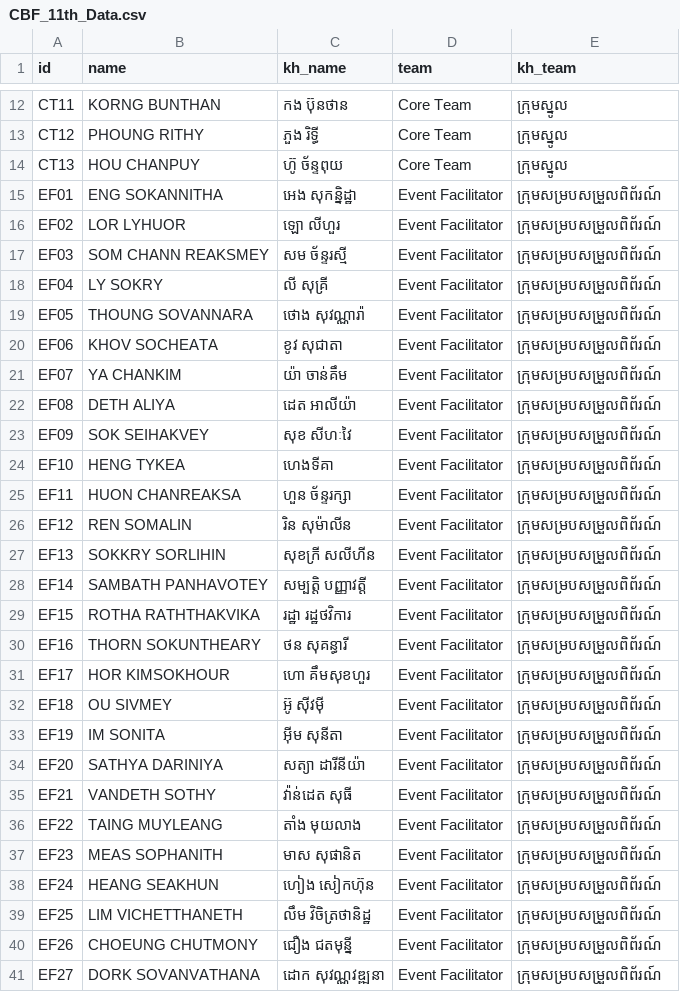
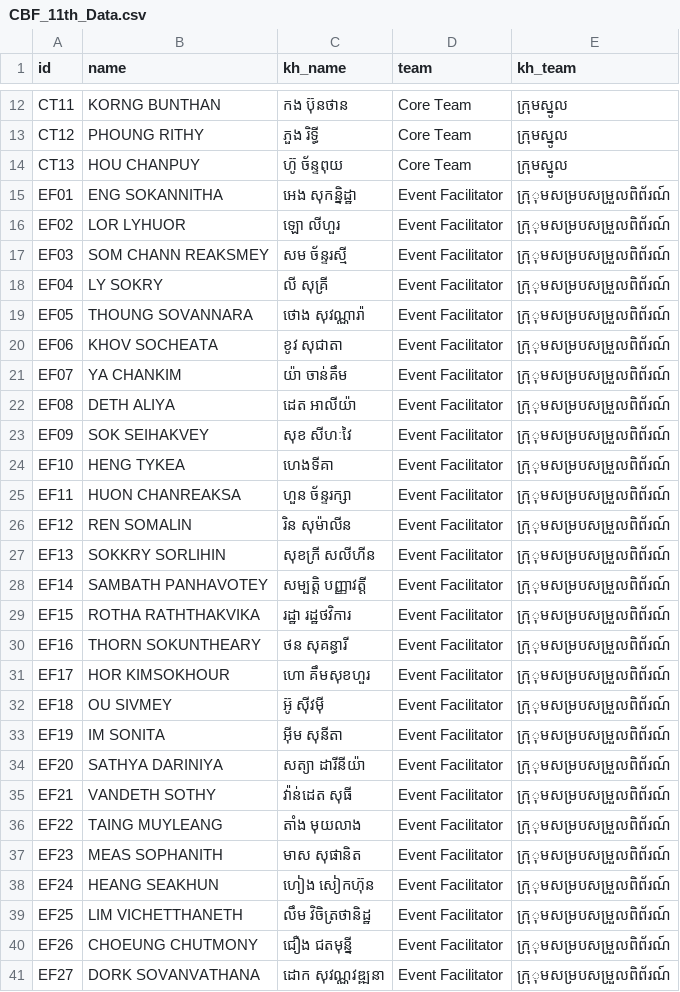
Before and after one commit to Cambodia-Book-Fair-Team-Dev/cbf-2024-inventory-system-backend, a CSV file: import_file/CBF_11th_Data.csv, drawn as a sheet; only a part is shown, gaps mark what is left out; the diff covers the shown part only; the diff names each change by its address in the sheet, - before the commit and + after, or states it on an @@ line.

```diff
--- a/import_file/CBF_11th_Data.csv
+++ b/import_file/CBF_11th_Data.csv
-E15:E41 (kh_team): ក្រុមសម្របសម្រួលពិព័រណ៍
+E15:E41 (kh_team): ក្រុុមសម្របសម្រួលពិព័រណ៍
```
Also changed, not shown: 1 added row and 13 edited cells elsewhere in this file, 1 other file.
